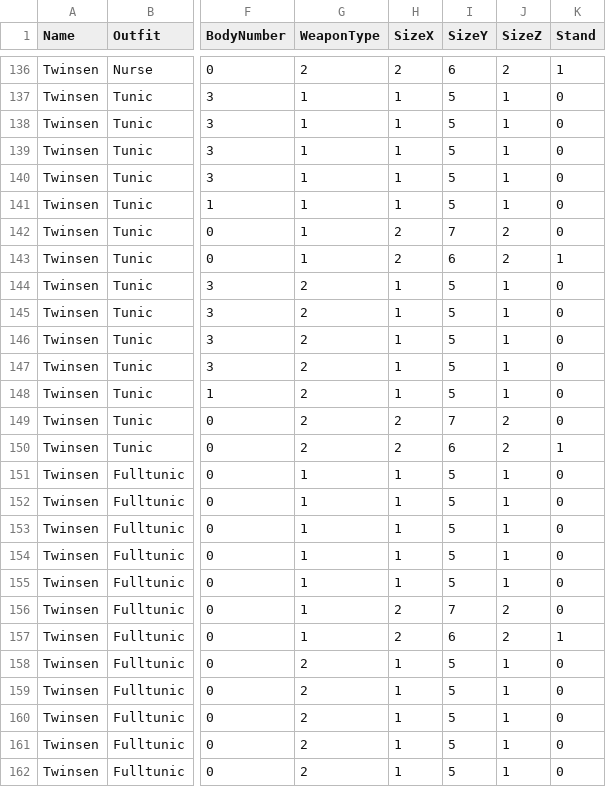
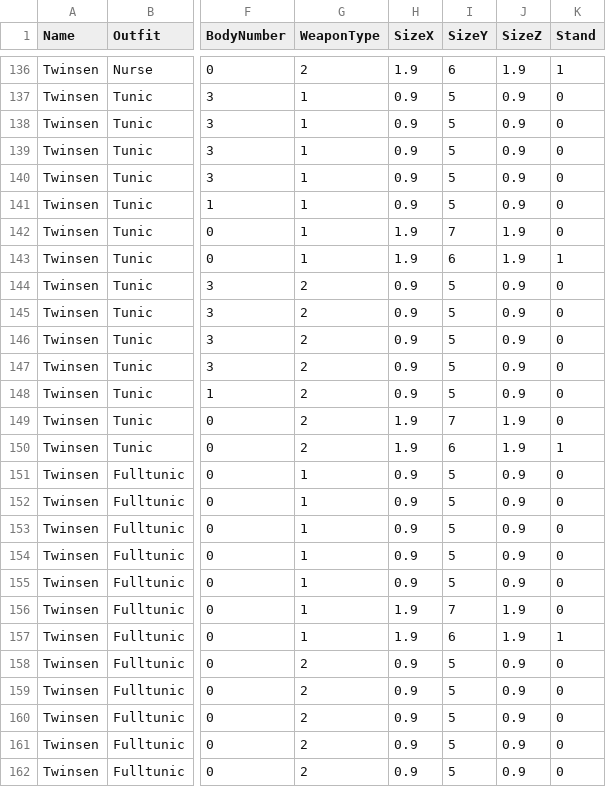
Before and after one commit to LBALab/lbanet, a CSV file: Data/Worlds/Lba1Original/Models/lba1_model_animation.csv, drawn as a sheet; only a part is shown, gaps mark what is left out; the diff covers the shown part only; the diff names each change by its address in the sheet, - before the commit and + after, or states it on an @@ line.

Commit message:
fixed size to fit trough 1x1 holes

```diff
--- a/Data/Worlds/Lba1Original/Models/lba1_model_animation.csv
+++ b/Data/Worlds/Lba1Original/Models/lba1_model_animation.csv
-H136 (SizeX): 2
+H136 (SizeX): 1.9
-J136 (SizeZ): 2
+J136 (SizeZ): 1.9
-H137:H141 (SizeX): 1
+H137:H141 (SizeX): 0.9
-J137:J141 (SizeZ): 1
+J137:J141 (SizeZ): 0.9
-H142:H143 (SizeX): 2
+H142:H143 (SizeX): 1.9
-J142:J143 (SizeZ): 2
+J142:J143 (SizeZ): 1.9
-H144:H148 (SizeX): 1
+H144:H148 (SizeX): 0.9
-J144:J148 (SizeZ): 1
+J144:J148 (SizeZ): 0.9
-H149:H150 (SizeX): 2
+H149:H150 (SizeX): 1.9
-J149:J150 (SizeZ): 2
+J149:J150 (SizeZ): 1.9
-H151:H155 (SizeX): 1
+H151:H155 (SizeX): 0.9
-J151:J155 (SizeZ): 1
+J151:J155 (SizeZ): 0.9
-H156:H157 (SizeX): 2
+H156:H157 (SizeX): 1.9
-J156:J157 (SizeZ): 2
+J156:J157 (SizeZ): 1.9
-H158:H162 (SizeX): 1
+H158:H162 (SizeX): 0.9
-J158:J162 (SizeZ): 1
+J158:J162 (SizeZ): 0.9
```
Also changed, not shown: 72 edited cells elsewhere in this file.
